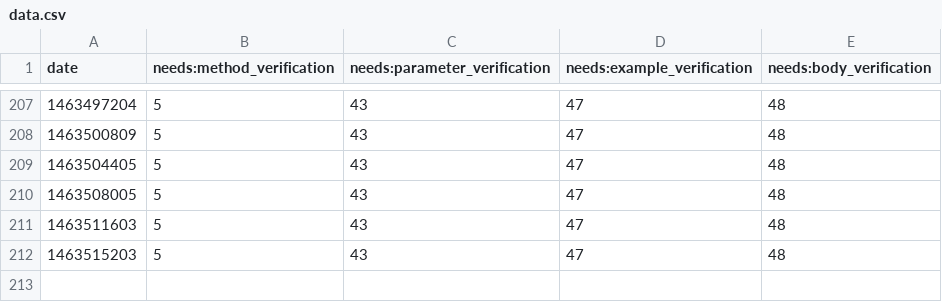
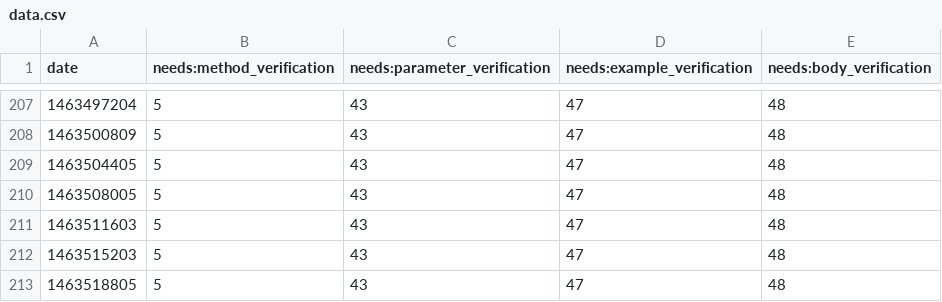
Before and after one commit to sdague/rst-burndown, a CSV file: data.csv, drawn as a sheet; only a part is shown, gaps mark what is left out.

Commit message:
Updated csv

```diff
--- a/data.csv
+++ b/data.csv
@@ -212 +212,2 @@ date,needs:method_verification,needs:parameter_verification,needs:example_verifi
 1463515203,5,43,47,48
+1463518805,5,43,47,48
```
